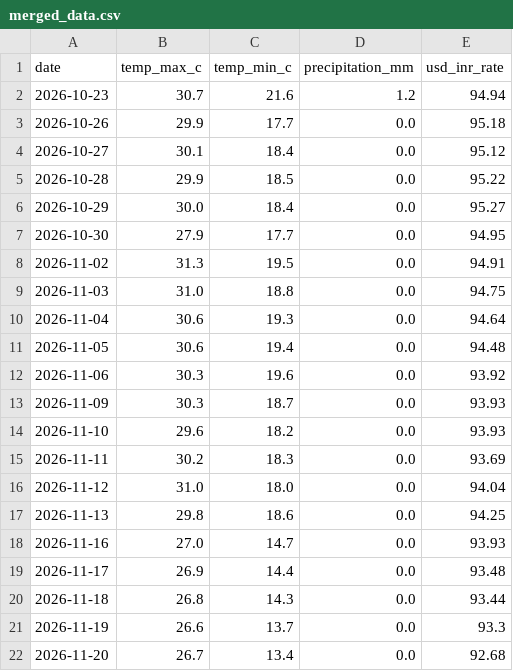
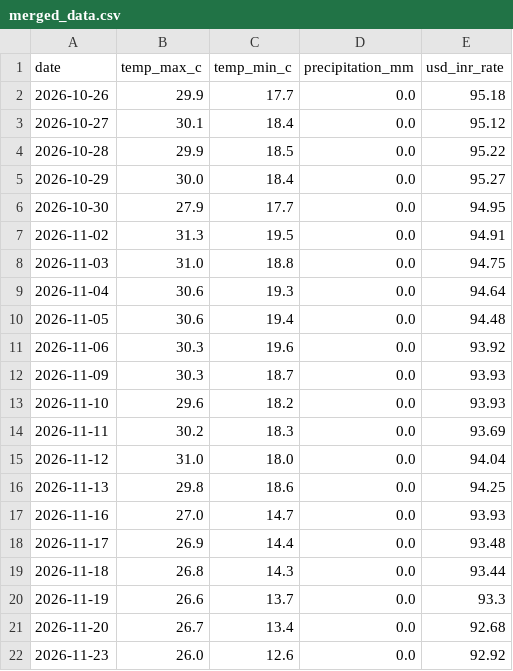
Before and after one commit to amanya-ahuja/data-pipeline, a CSV file: data/merged_data.csv, drawn as a sheet.

```diff
--- a/data/merged_data.csv
+++ b/data/merged_data.csv
@@ -1,3 +1,2 @@
 date,temp_max_c,temp_min_c,precipitation_mm,usd_inr_rate
-2026-10-23,30.7,21.6,1.2,94.94
 2026-10-26,29.9,17.7,0.0,95.18
@@ -22 +21,2 @@ date,temp_max_c,temp_min_c,precipitation_mm,usd_inr_rate
 2026-11-20,26.7,13.4,0.0,92.68
+2026-11-23,26.0,12.6,0.0,92.92
```
Also changed, not shown: 1 other file.
